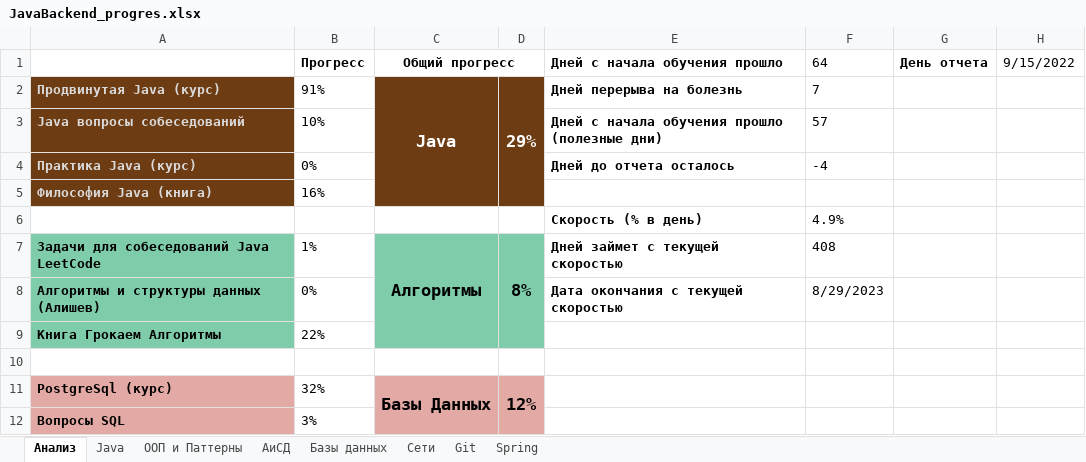
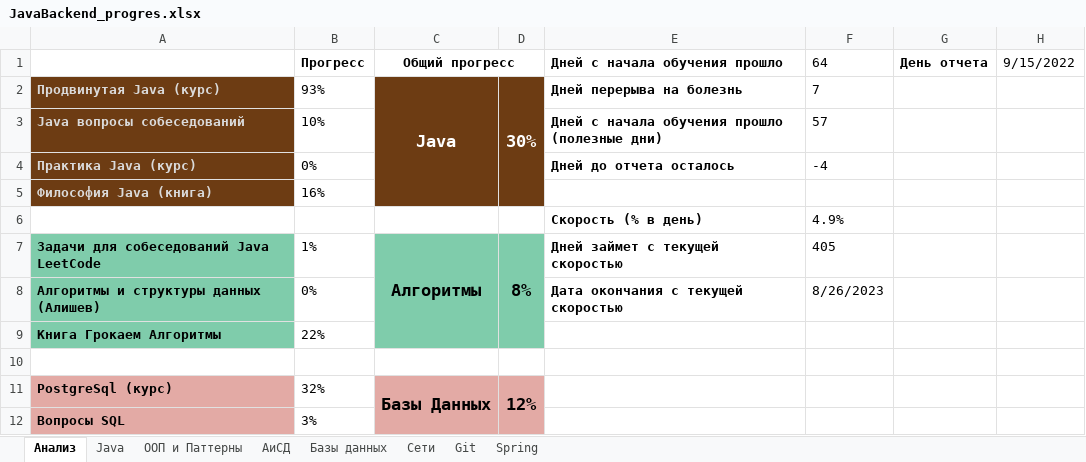
Before and after one commit to Shilaev/Java-Backend, an Excel workbook: JavaBackend_progres.xlsx, sheet Анализ, drawn as a sheet; only a part is shown; values as stored, in another font and other column widths than the file's, no borders; charts and pictures not drawn; the diff names each change by its address in the sheet, - before the commit and + after, or states it on an @@ line.

```diff
--- a/JavaBackend_progres.xlsx (sheet Анализ)
+++ b/JavaBackend_progres.xlsx (sheet Анализ)
-B2 (Прогресс): 91%
+B2 (Прогресс): 93%
-D2: 29%
+D2: 30%
-F7 (64): 408
+F7 (64): 405
-F8 (64): 8/29/2023
+F8 (64): 8/26/2023
```
Also changed, not shown: sheet Java, charts or pictures, 4 other files.
